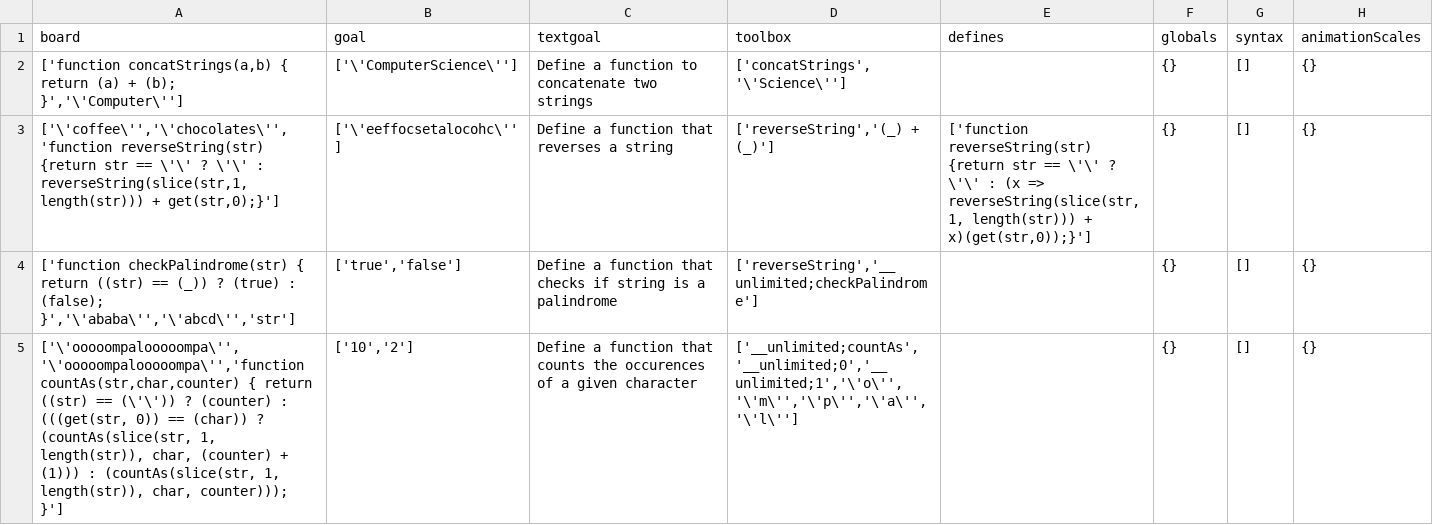
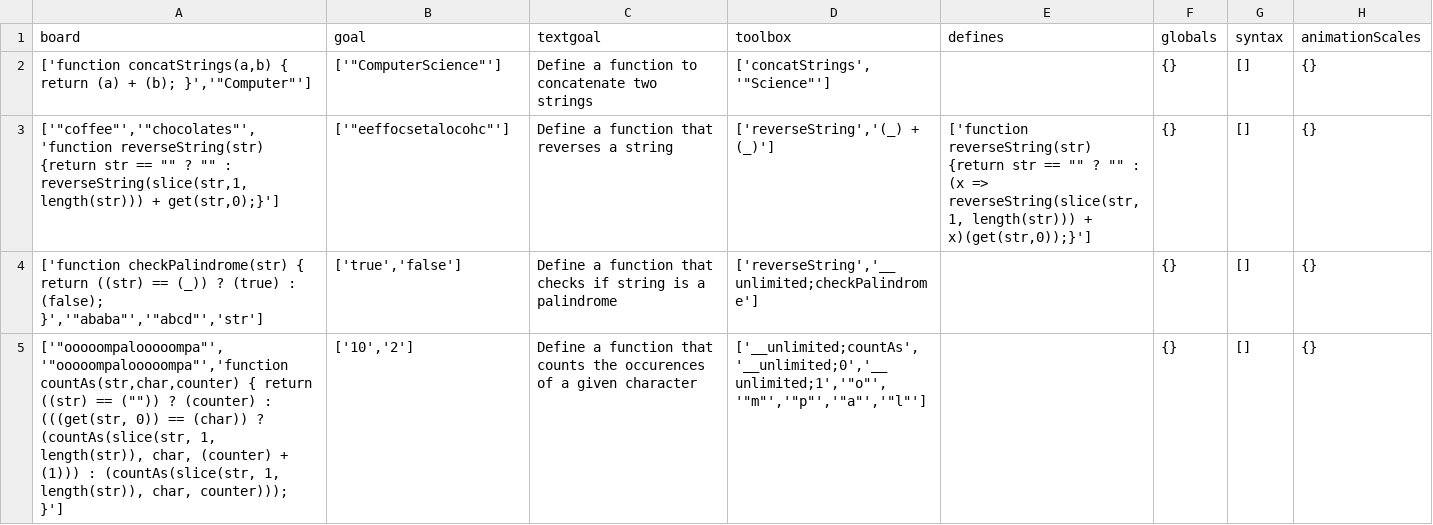
Before and after one commit to laptou/reduct, a CSV file: chapterutil/levels/strings.csv, drawn as a sheet.

```diff
--- a/chapterutil/levels/strings.csv
+++ b/chapterutil/levels/strings.csv
@@ -1,5 +1,5 @@
 board,goal,textgoal,toolbox,defines,globals,syntax,animationScales
-"['function concatStrings(a,b) { return  (a) + (b); }','\'Computer\'']","['\'ComputerScience\'']","Define a function to concatenate two strings","['concatStrings','\'Science\'']",,{},[],{}
-"['\'coffee\'','\'chocolates\'','function reverseString(str) {return str == \'\' ? \'\' : reverseString(slice(str,1, length(str))) + get(str,0);}']","['\'eeffocsetalocohc\'']","Define a function that reverses a string","['reverseString','(_) + (_)']","['function reverseString(str) {return str == \'\' ? \'\' : (x => reverseString(slice(str,1, length(str))) + x)(get(str,0));}']",{},[],{}
-"['function checkPalindrome(str) { return  ((str) == (_)) ? (true) : (false); }','\'ababa\'','\'abcd\'','str']","['true','false']","Define a function that checks if  string is a palindrome","['reverseString','__unlimited;checkPalindrome']",,{},[],{}
-"['\'ooooompalooooompa\'','\'ooooompalooooompa\'','function countAs(str,char,counter) { return  ((str) == (\'\')) ? (counter) : (((get(str, 0)) == (char)) ? (countAs(slice(str, 1, length(str)), char, (counter) + (1))) : (countAs(slice(str, 1, length(str)), char, counter))); }']","['10','2']","Define a function that counts the occurences of a given character","['__unlimited;countAs','__unlimited;0','__unlimited;1','\'o\'','\'m\'','\'p\'','\'a\'','\'l\'']",,{},[],{}
+"['function concatStrings(a,b) { return  (a) + (b); }','""Computer""']","['""ComputerScience""']","Define a function to concatenate two strings","['concatStrings','""Science""']",,{},[],{}
+"['""coffee""','""chocolates""','function reverseString(str) {return str == """" ? """" : reverseString(slice(str,1, length(str))) + get(str,0);}']","['""eeffocsetalocohc""']","Define a function that reverses a string","['reverseString','(_) + (_)']","['function reverseString(str) {return str == """" ? """" : (x => reverseString(slice(str,1, length(str))) + x)(get(str,0));}']",{},[],{}
+"['function checkPalindrome(str) { return  ((str) == (_)) ? (true) : (false); }','""ababa""','""abcd""','str']","['true','false']","Define a function that checks if  string is a palindrome","['reverseString','__unlimited;checkPalindrome']",,{},[],{}
+"['""ooooompalooooompa""','""ooooompalooooompa""','function countAs(str,char,counter) { return  ((str) == ("""")) ? (counter) : (((get(str, 0)) == (char)) ? (countAs(slice(str, 1, length(str)), char, (counter) + (1))) : (countAs(slice(str, 1, length(str)), char, counter))); }']","['10','2']","Define a function that counts the occurences of a given character","['__unlimited;countAs','__unlimited;0','__unlimited;1','""o""','""m""','""p""','""a""','""l""']",,{},[],{}
```
Also changed, not shown: 1 other file.
